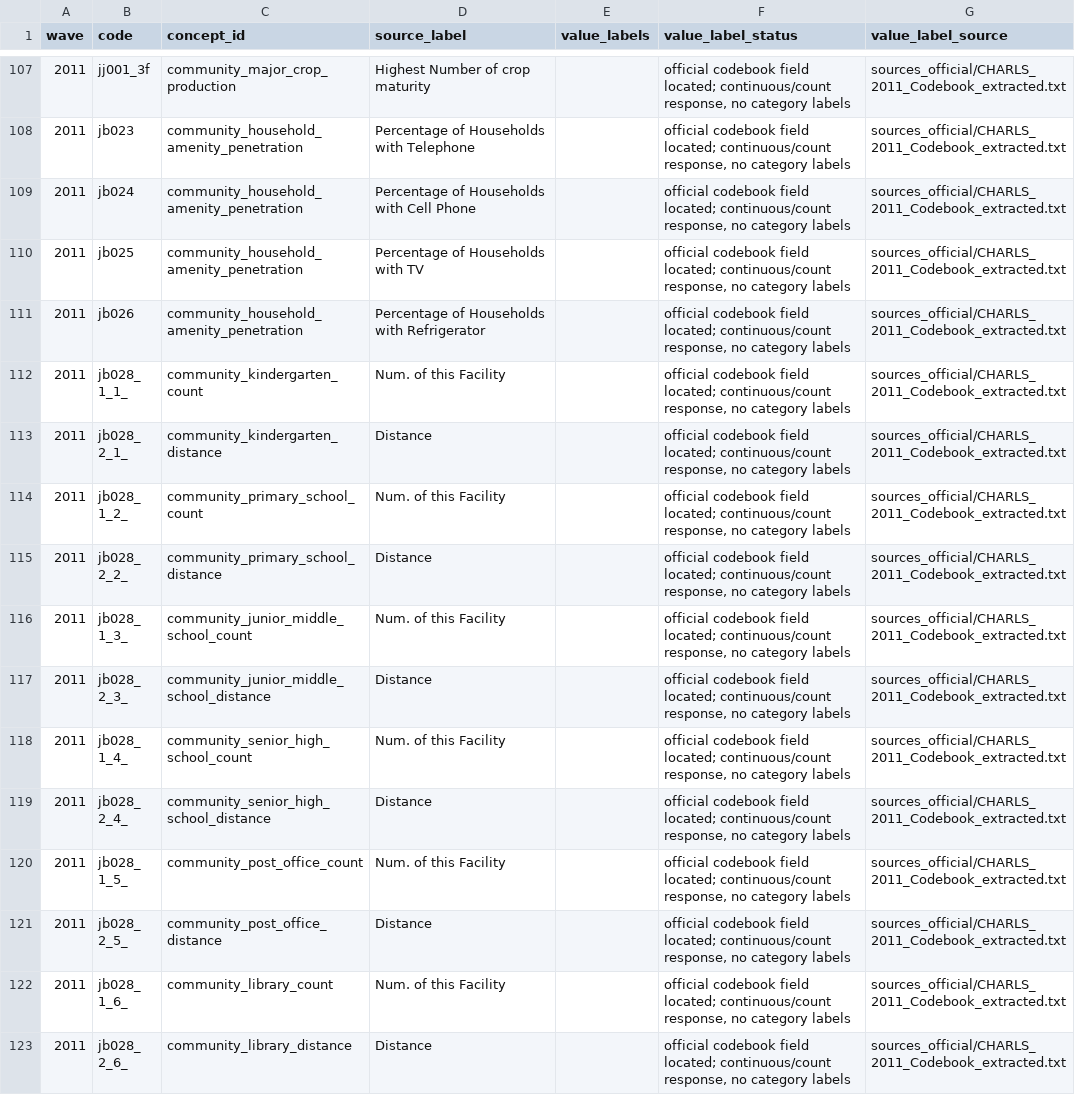
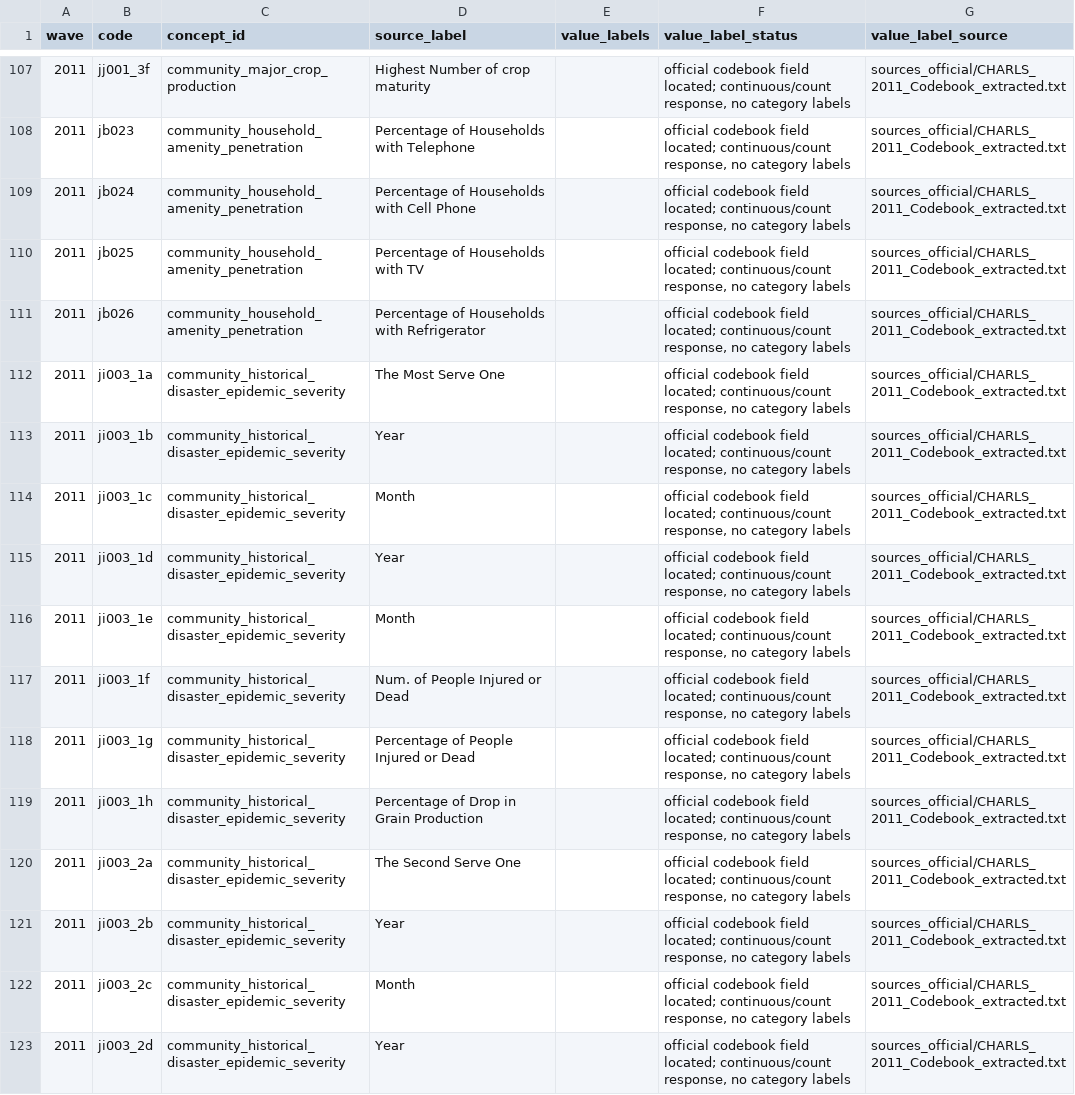
Before and after one commit to calebchu40-gif/charls-exwas-atlas, a CSV file: audit/community_exposure_value_labels_v1.csv, drawn as a sheet; only a part is shown, gaps mark what is left out; the shorter side is filled out with more unchanged rows; the diff covers the shown part only.

```diff
--- a/audit/community_exposure_value_labels_v1.csv
+++ b/audit/community_exposure_value_labels_v1.csv
@@ -111 +111,13 @@
 2011,jb026,community_household_amenity_penetration,Percentage of Households with Refrigerator,,"official codebook field located; continuous/count response, no category labels",sources_official/CHARLS_2011_Codebook_extracted.txt
+2011,ji003_1a,community_historical_disaster_epidemic_severity,The Most Serve One,,"official codebook field located; continuous/count response, no category labels",sources_official/CHARLS_2011_Codebook_extracted.txt
+2011,ji003_1b,community_historical_disaster_epidemic_severity,Year,,"official codebook field located; continuous/count response, no category labels",sources_official/CHARLS_2011_Codebook_extracted.txt
+2011,ji003_1c,community_historical_disaster_epidemic_severity,Month,,"official codebook field located; continuous/count response, no category labels",sources_official/CHARLS_2011_Codebook_extracted.txt
+2011,ji003_1d,community_historical_disaster_epidemic_severity,Year,,"official codebook field located; continuous/count response, no category labels",sources_official/CHARLS_2011_Codebook_extracted.txt
+2011,ji003_1e,community_historical_disaster_epidemic_severity,Month,,"official codebook field located; continuous/count response, no category labels",sources_official/CHARLS_2011_Codebook_extracted.txt
+2011,ji003_1f,community_historical_disaster_epidemic_severity,Num. of People Injured or Dead,,"official codebook field located; continuous/count response, no category labels",sources_official/CHARLS_2011_Codebook_extracted.txt
+2011,ji003_1g,community_historical_disaster_epidemic_severity,Percentage of People Injured or Dead,,"official codebook field located; continuous/count response, no category labels",sources_official/CHARLS_2011_Codebook_extracted.txt
+2011,ji003_1h,community_historical_disaster_epidemic_severity,Percentage of Drop in Grain Production,,"official codebook field located; continuous/count response, no category labels",sources_official/CHARLS_2011_Codebook_extracted.txt
+2011,ji003_2a,community_historical_disaster_epidemic_severity,The Second Serve One,,"official codebook field located; continuous/count response, no category labels",sources_official/CHARLS_2011_Codebook_extracted.txt
+2011,ji003_2b,community_historical_disaster_epidemic_severity,Year,,"official codebook field located; continuous/count response, no category labels",sources_official/CHARLS_2011_Codebook_extracted.txt
+2011,ji003_2c,community_historical_disaster_epidemic_severity,Month,,"official codebook field located; continuous/count response, no category labels",sources_official/CHARLS_2011_Codebook_extracted.txt
+2011,ji003_2d,community_historical_disaster_epidemic_severity,Year,,"official codebook field located; continuous/count response, no category labels",sources_official/CHARLS_2011_Codebook_extracted.txt
```
Also changed, not shown: 12 added rows elsewhere in this file, audit/candidate_concept_category_counts_v1.csv, audit/charls_atlas_candidate_domain_counts_v0.csv, 26 other files.
